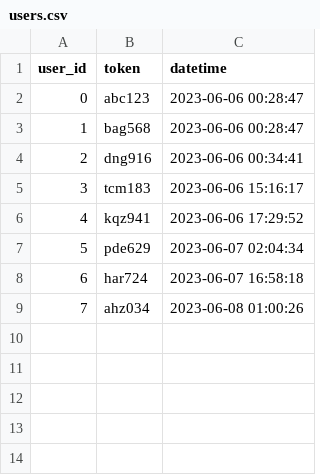
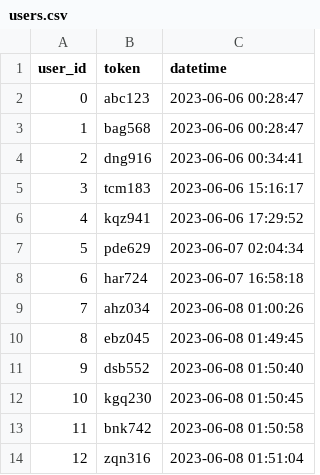
Before and after one commit to ChiuYenHua/vocabulary, a CSV file: tmp/users.csv, drawn as a sheet.

```diff
--- a/tmp/users.csv
+++ b/tmp/users.csv
@@ -9 +9,6 @@ user_id,token,datetime
 7,ahz034,2023-06-08 01:00:26
+8,ebz045,2023-06-08 01:49:45
+9,dsb552,2023-06-08 01:50:40
+10,kgq230,2023-06-08 01:50:45
+11,bnk742,2023-06-08 01:50:58
+12,zqn316,2023-06-08 01:51:04
```
Also changed, not shown: 3 other files.
